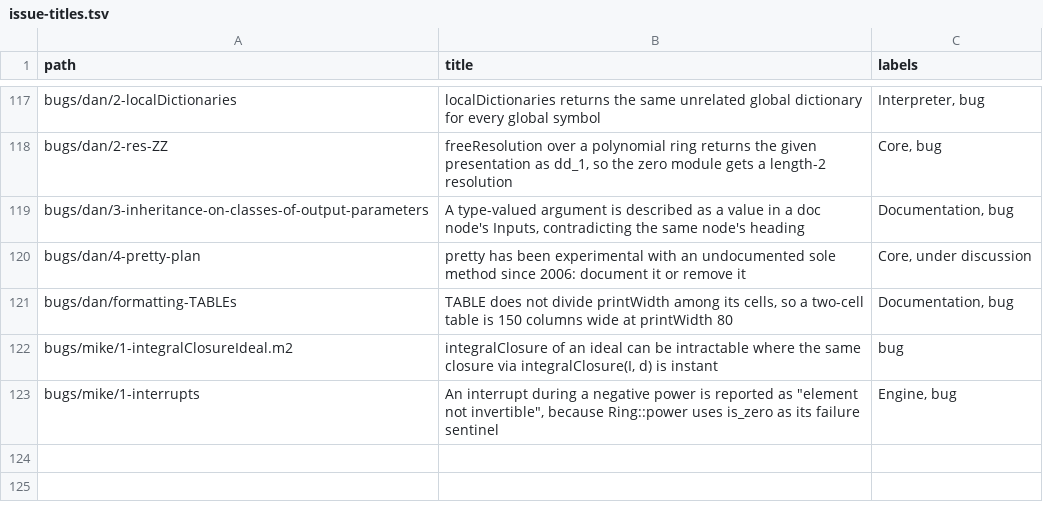
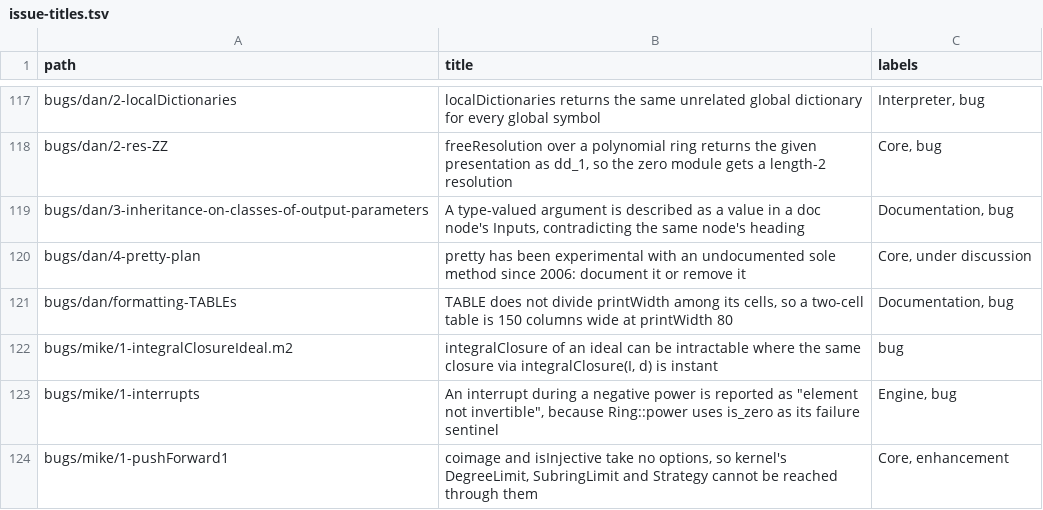
Before and after one commit to d-torrance/M2, a TSV file: bug-triage/issue-titles.tsv, drawn as a sheet; only a part is shown, gaps mark what is left out.

```diff
--- a/bug-triage/issue-titles.tsv
+++ b/bug-triage/issue-titles.tsv
@@ -123 +123,2 @@ bugs/mike/1-integralClosureIdeal.m2	integralClosure of an ideal can be intractab
 bugs/mike/1-interrupts	An interrupt during a negative power is reported as "element not invertible", because Ring::power uses is_zero as its failure sentinel	Engine, bug
+bugs/mike/1-pushForward1	coimage and isInjective take no options, so kernel's DegreeLimit, SubringLimit and Strategy cannot be reached through them	Core, enhancement
```
Also changed, not shown: 3 other files.
